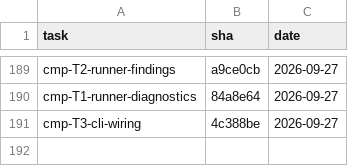
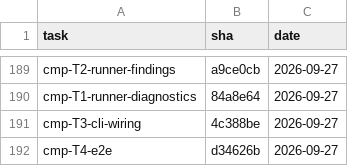
Before and after one commit to 2026-Engineering-Contest/MCPeak, a TSV file: docs/task-integration-ledger.tsv, drawn as a sheet; only a part is shown, gaps mark what is left out; the diff names each change by its address in the sheet, - before the commit and + after, or states it on an @@ line.

```diff
--- a/docs/task-integration-ledger.tsv
+++ b/docs/task-integration-ledger.tsv
+row 192: cmp-T4-e2e | d34626b | 2026-09-27
```
